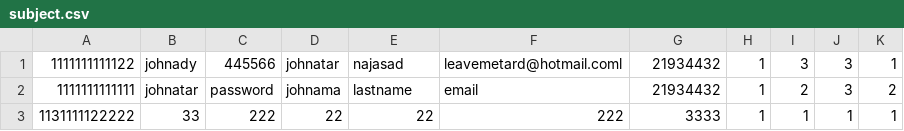
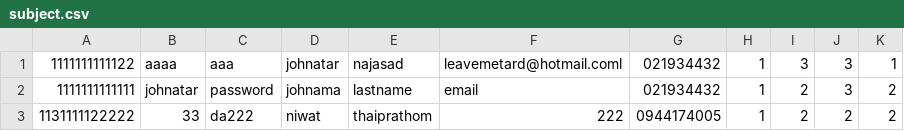
Before and after one commit to JohnaTar/Web, a CSV file: exel/subject.csv, drawn as a sheet.

```diff
--- a/exel/subject.csv
+++ b/exel/subject.csv
@@ -1,3 +1,3 @@
-1111111111122,johnady,445566,johnatar,najasad,leavemetard@hotmail.coml,21934432,1,3,3,1
-1111111111111,johnatar,password,johnama,lastname,email,21934432,1,2,3,2
-1131111122222,33,222,22,22,222,3333,1,1,1,1
+1111111111122,aaaa,aaa,johnatar,najasad,leavemetard@hotmail.coml,021934432,1,3,3,1
+1111111111111,johnatar,password,johnama,lastname,email,021934432,1,2,3,2
+1131111122222,33,da222,niwat,thaiprathom,222,0944174005,1,2,2,2
```
Also changed, not shown: 18 other files.
